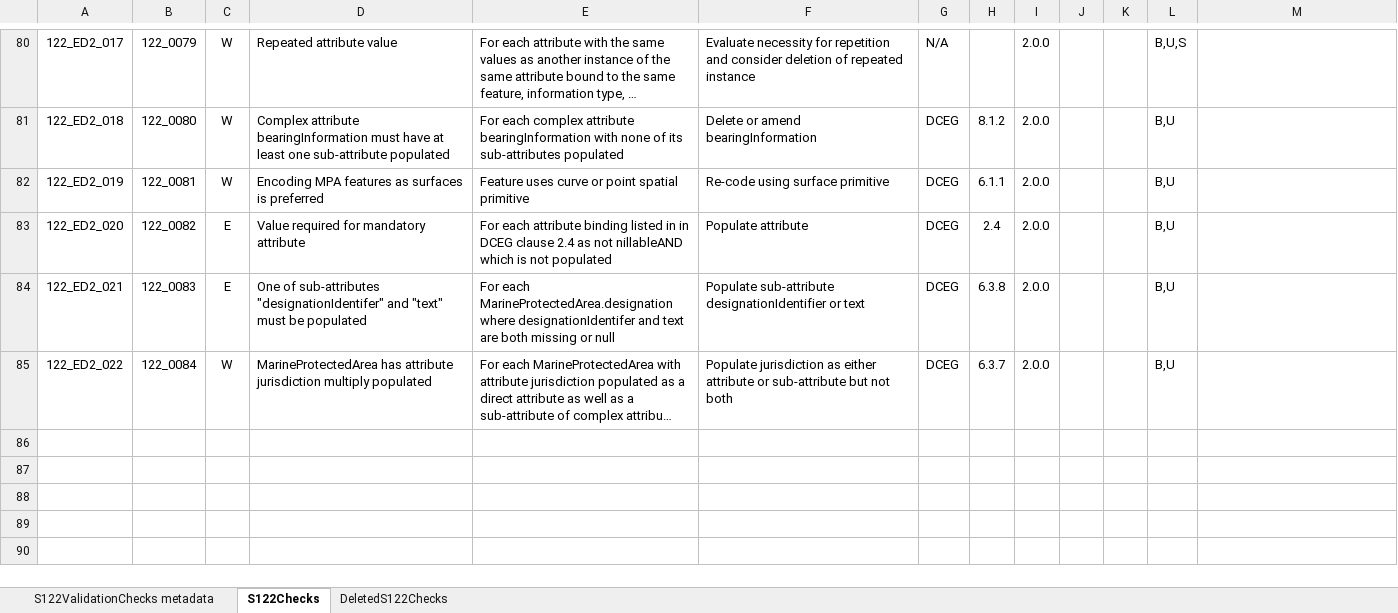
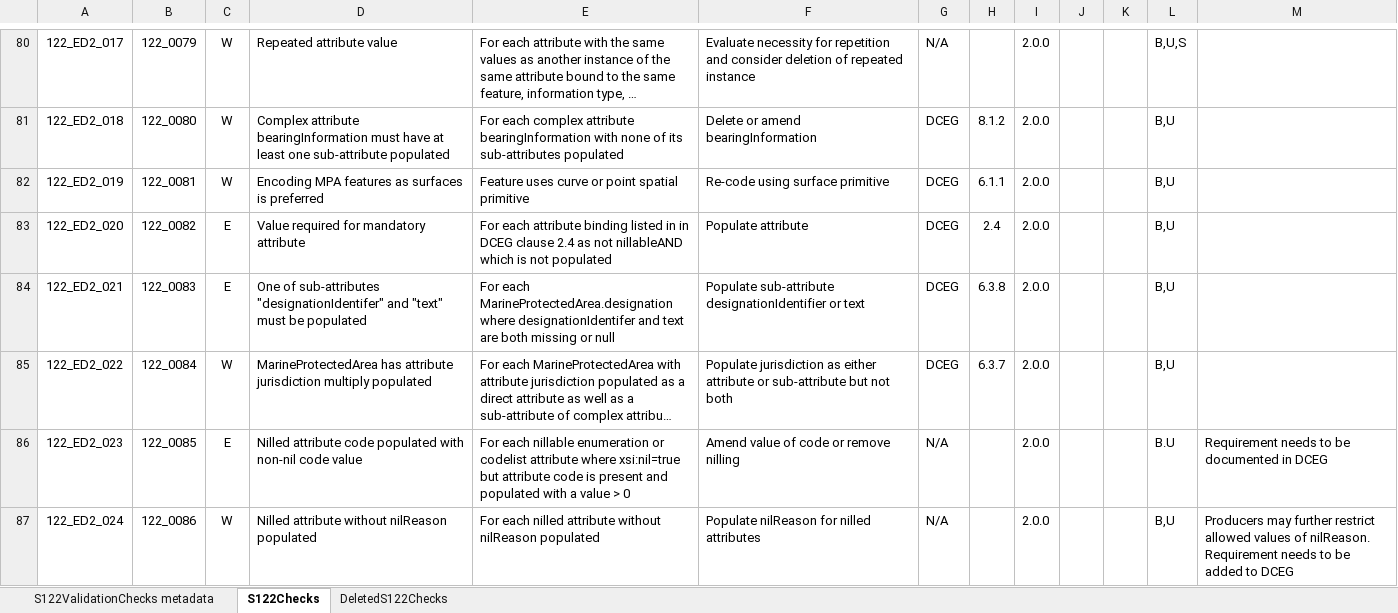
Before and after one commit to iho-ohi/S-122-Product-Specification-Development, an Excel workbook: S158_122/1.0.0/S-158_122_1_0_0_20251226.xlsx, sheet S122Checks, drawn as a sheet; only a part is shown, gaps mark what is left out; long unchanged cells end in …; values as stored, in another font and other column widths than the file's, no borders; the diff names each change by its address in the sheet, - before the commit and + after, or states it on an @@ line.

Commit message:
Update S-158_122_1_0_0_20251226.xlsx

```diff
--- a/S158_122/1.0.0/S-158_122_1_0_0_20251226.xlsx (sheet S122Checks)
+++ b/S158_122/1.0.0/S-158_122_1_0_0_20251226.xlsx (sheet S122Checks)
+row 86: 122_ED2_023 | 122_0085 | E | Nilled attribute code populated with non-nil code value | For each nillable enumeration or codelist attribute where xsi:nil=true but attribute code is present and populated with a value > 0 | Amend value of code or remove nilling | N/A |  | 2.0.0 |  |  | B.U | Requirement needs to be documented in DCEG
+row 87: 122_ED2_024 | 122_0086 | W | Nilled attribute without nilReason populated | For each nilled attribute without nilReason populated | Populate nilReason for nilled attributes | N/A |  | 2.0.0 |  |  | B,U | Producers may further restrict allowed values of nilReason. Requirement needs to be added to DCEG
```
